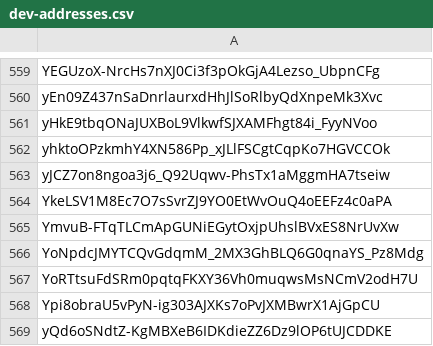
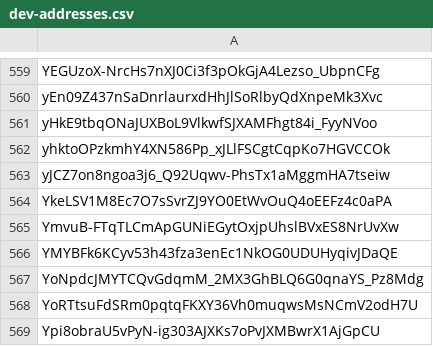
Before and after one commit to Jonny-Ringo/the_eye_of_AO, a CSV file: data/dev-addresses.csv, drawn as a sheet; only a part is shown, gaps mark what is left out; the shorter side is filled out with more unchanged rows; the diff names each change by its address in the sheet, - before the commit and + after, or states it on an @@ line.

Commit message:
📥 Updated developer address list

```diff
--- a/data/dev-addresses.csv
+++ b/data/dev-addresses.csv
+row 566: YMYBFk6KCyv53h43fza3enEc1NkOG0UDUHyqivJDaQE
```
